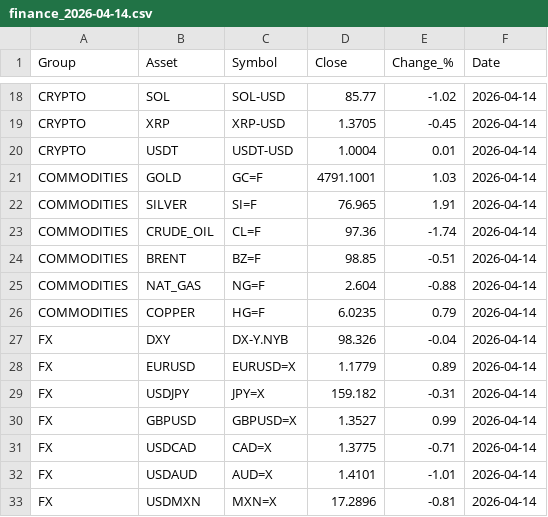
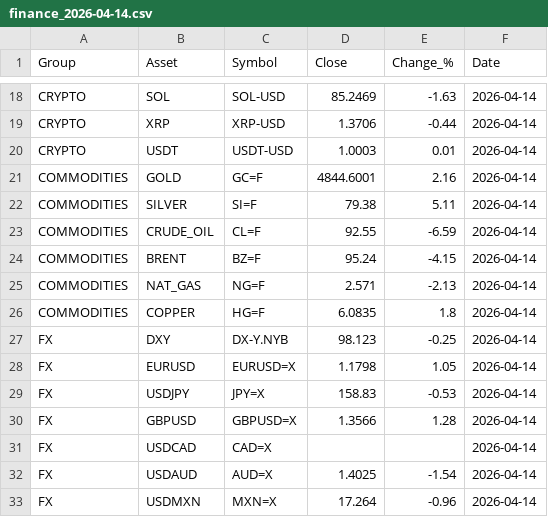
Before and after one commit to suleymandiker/FinanceManager, a CSV file: output/finance_2026-04-14.csv, drawn as a sheet; only a part is shown, gaps mark what is left out; the diff covers the shown part only; the diff names each change by its address in the sheet, - before the commit and + after, or states it on an @@ line.

```diff
--- a/output/finance_2026-04-14.csv
+++ b/output/finance_2026-04-14.csv
-D18 (Close): 85.77
+D18 (Close): 85.2469
-E18 (Change_%): -1.02
+E18 (Change_%): -1.63
-D19 (Close): 1.3705
+D19 (Close): 1.3706
-E19 (Change_%): -0.45
+E19 (Change_%): -0.44
-D20 (Close): 1.0004
+D20 (Close): 1.0003
-D21 (Close): 4791.1001
+D21 (Close): 4844.6001
-E21 (Change_%): 1.03
+E21 (Change_%): 2.16
-D22 (Close): 76.965
+D22 (Close): 79.38
-E22 (Change_%): 1.91
+E22 (Change_%): 5.11
-D23 (Close): 97.36
+D23 (Close): 92.55
-E23 (Change_%): -1.74
+E23 (Change_%): -6.59
-D24 (Close): 98.85
+D24 (Close): 95.24
-E24 (Change_%): -0.51
+E24 (Change_%): -4.15
-D25 (Close): 2.604
+D25 (Close): 2.571
-E25 (Change_%): -0.88
+E25 (Change_%): -2.13
-D26 (Close): 6.0235
+D26 (Close): 6.0835
-E26 (Change_%): 0.79
+E26 (Change_%): 1.8
-D27 (Close): 98.326
+D27 (Close): 98.123
-E27 (Change_%): -0.04
+E27 (Change_%): -0.25
-D28 (Close): 1.1779
+D28 (Close): 1.1798
-E28 (Change_%): 0.89
+E28 (Change_%): 1.05
-D29 (Close): 159.182
+D29 (Close): 158.83
-E29 (Change_%): -0.31
+E29 (Change_%): -0.53
-D30 (Close): 1.3527
+D30 (Close): 1.3566
-E30 (Change_%): 0.99
+E30 (Change_%): 1.28
-D31 (Close): 1.3775
+D31 (Close): (empty)
-E31 (Change_%): -0.71
+E31 (Change_%): (empty)
-D32 (Close): 1.4101
+D32 (Close): 1.4025
-E32 (Change_%): -1.01
+E32 (Change_%): -1.54
-D33 (Close): 17.2896
+D33 (Close): 17.264
-E33 (Change_%): -0.81
+E33 (Change_%): -0.96
```
Also changed, not shown: 40 edited cells elsewhere in this file.
